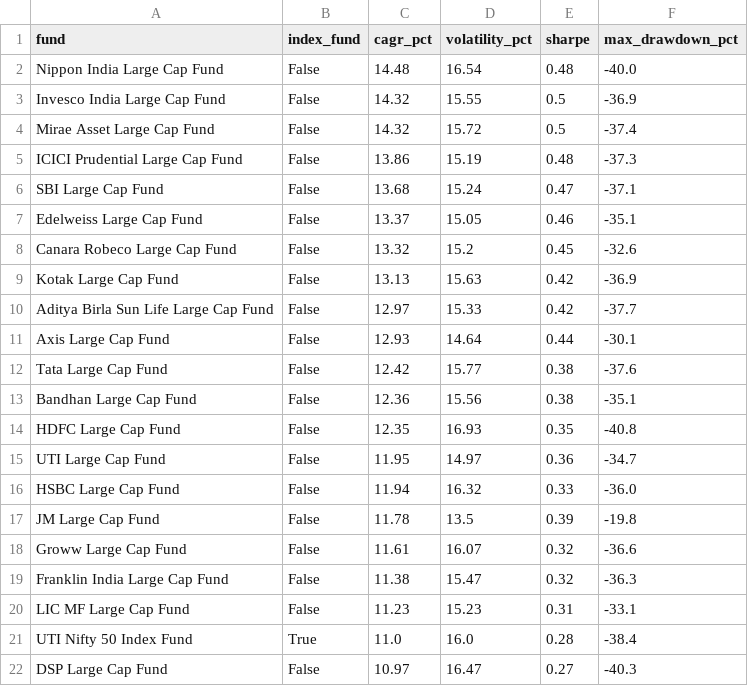
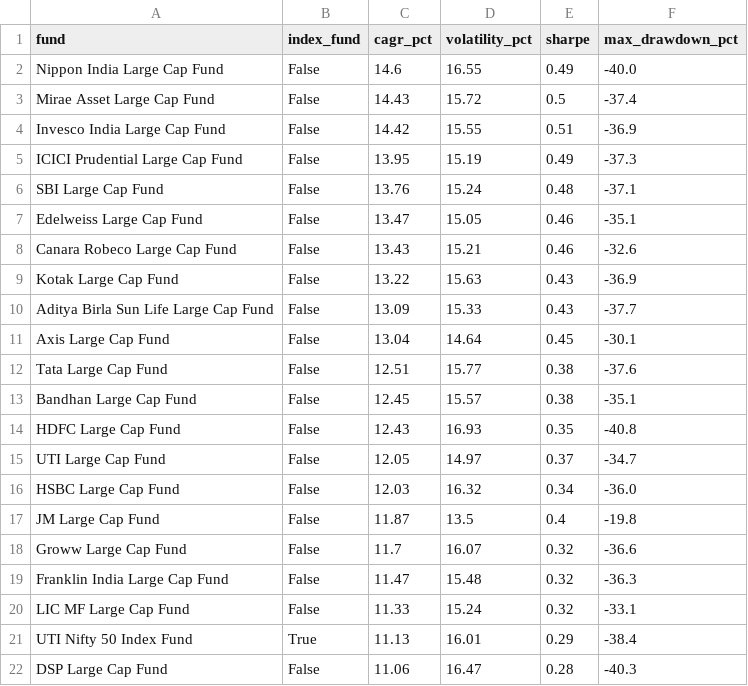
Before and after one commit to BoredMongoose/index-vs-active-funds, a CSV file: output/scorecard.csv, drawn as a sheet.

Commit message:
Data refresh: NAVs to 2026-10-14

```diff
--- a/output/scorecard.csv
+++ b/output/scorecard.csv
@@ -1,22 +1,22 @@
 fund,index_fund,cagr_pct,volatility_pct,sharpe,max_drawdown_pct
-Nippon India Large Cap Fund,False,14.48,16.54,0.48,-40.0
-Invesco India Large Cap Fund,False,14.32,15.55,0.5,-36.9
-Mirae Asset Large Cap Fund,False,14.32,15.72,0.5,-37.4
-ICICI Prudential Large Cap Fund,False,13.86,15.19,0.48,-37.3
-SBI Large Cap Fund,False,13.68,15.24,0.47,-37.1
-Edelweiss Large Cap Fund,False,13.37,15.05,0.46,-35.1
-Canara Robeco Large Cap Fund,False,13.32,15.2,0.45,-32.6
-Kotak Large Cap Fund,False,13.13,15.63,0.42,-36.9
-Aditya Birla Sun Life Large Cap Fund,False,12.97,15.33,0.42,-37.7
-Axis Large Cap Fund,False,12.93,14.64,0.44,-30.1
-Tata Large Cap Fund,False,12.42,15.77,0.38,-37.6
-Bandhan Large Cap Fund,False,12.36,15.56,0.38,-35.1
-HDFC Large Cap Fund,False,12.35,16.93,0.35,-40.8
-UTI Large Cap Fund,False,11.95,14.97,0.36,-34.7
-HSBC Large Cap Fund,False,11.94,16.32,0.33,-36.0
-JM Large Cap Fund,False,11.78,13.5,0.39,-19.8
-Groww Large Cap Fund,False,11.61,16.07,0.32,-36.6
-Franklin India Large Cap Fund,False,11.38,15.47,0.32,-36.3
-LIC MF Large Cap Fund,False,11.23,15.23,0.31,-33.1
-UTI Nifty 50 Index Fund,True,11.0,16.0,0.28,-38.4
-DSP Large Cap Fund,False,10.97,16.47,0.27,-40.3
+Nippon India Large Cap Fund,False,14.6,16.55,0.49,-40.0
+Mirae Asset Large Cap Fund,False,14.43,15.72,0.5,-37.4
+Invesco India Large Cap Fund,False,14.42,15.55,0.51,-36.9
+ICICI Prudential Large Cap Fund,False,13.95,15.19,0.49,-37.3
+SBI Large Cap Fund,False,13.76,15.24,0.48,-37.1
+Edelweiss Large Cap Fund,False,13.47,15.05,0.46,-35.1
+Canara Robeco Large Cap Fund,False,13.43,15.21,0.46,-32.6
+Kotak Large Cap Fund,False,13.22,15.63,0.43,-36.9
+Aditya Birla Sun Life Large Cap Fund,False,13.09,15.33,0.43,-37.7
+Axis Large Cap Fund,False,13.04,14.64,0.45,-30.1
+Tata Large Cap Fund,False,12.51,15.77,0.38,-37.6
+Bandhan Large Cap Fund,False,12.45,15.57,0.38,-35.1
+HDFC Large Cap Fund,False,12.43,16.93,0.35,-40.8
+UTI Large Cap Fund,False,12.05,14.97,0.37,-34.7
+HSBC Large Cap Fund,False,12.03,16.32,0.34,-36.0
+JM Large Cap Fund,False,11.87,13.5,0.4,-19.8
+Groww Large Cap Fund,False,11.7,16.07,0.32,-36.6
+Franklin India Large Cap Fund,False,11.47,15.48,0.32,-36.3
+LIC MF Large Cap Fund,False,11.33,15.24,0.32,-33.1
+UTI Nifty 50 Index Fund,True,11.13,16.01,0.29,-38.4
+DSP Large Cap Fund,False,11.06,16.47,0.28,-40.3
```
Also changed, not shown: output/data_checks.csv, output/rolling_3y_win_rate.csv, 4 other files.
